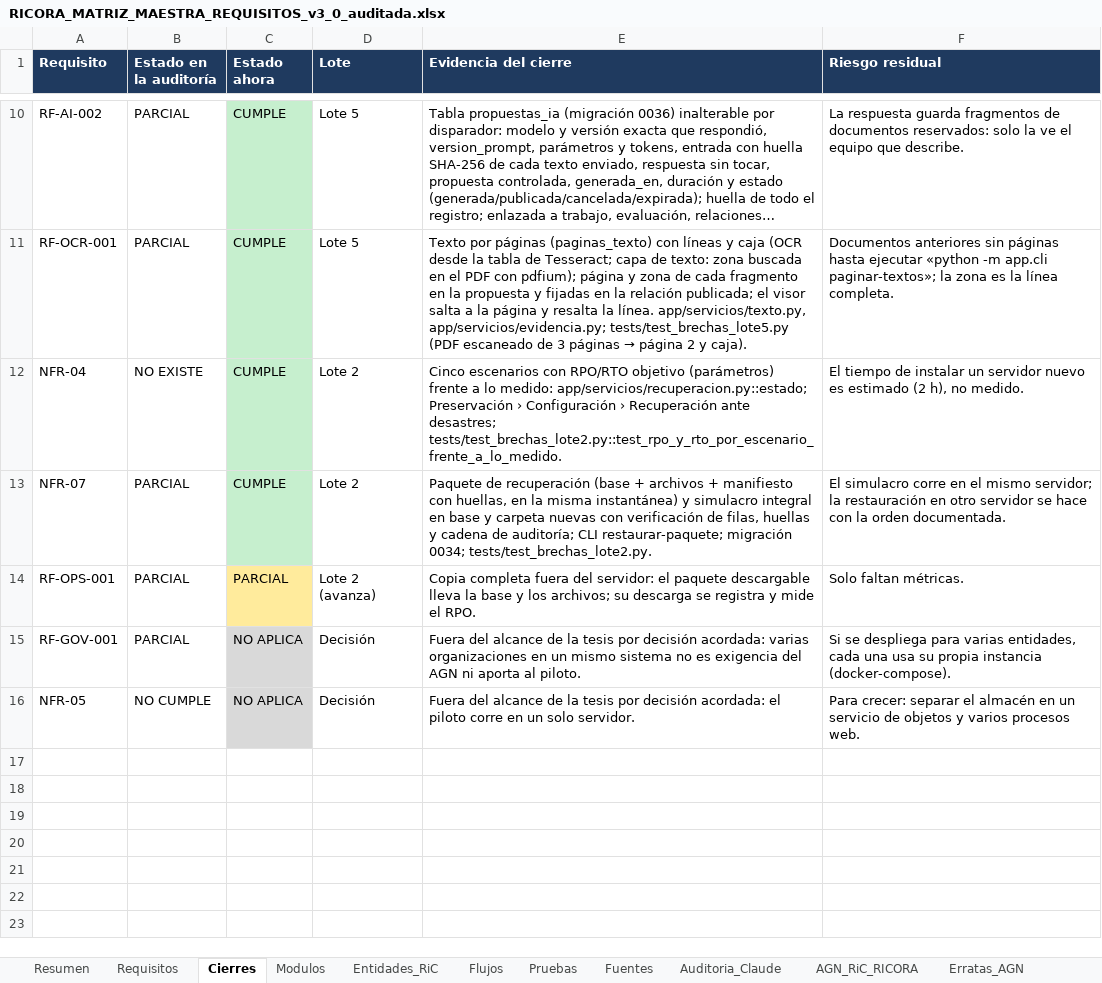
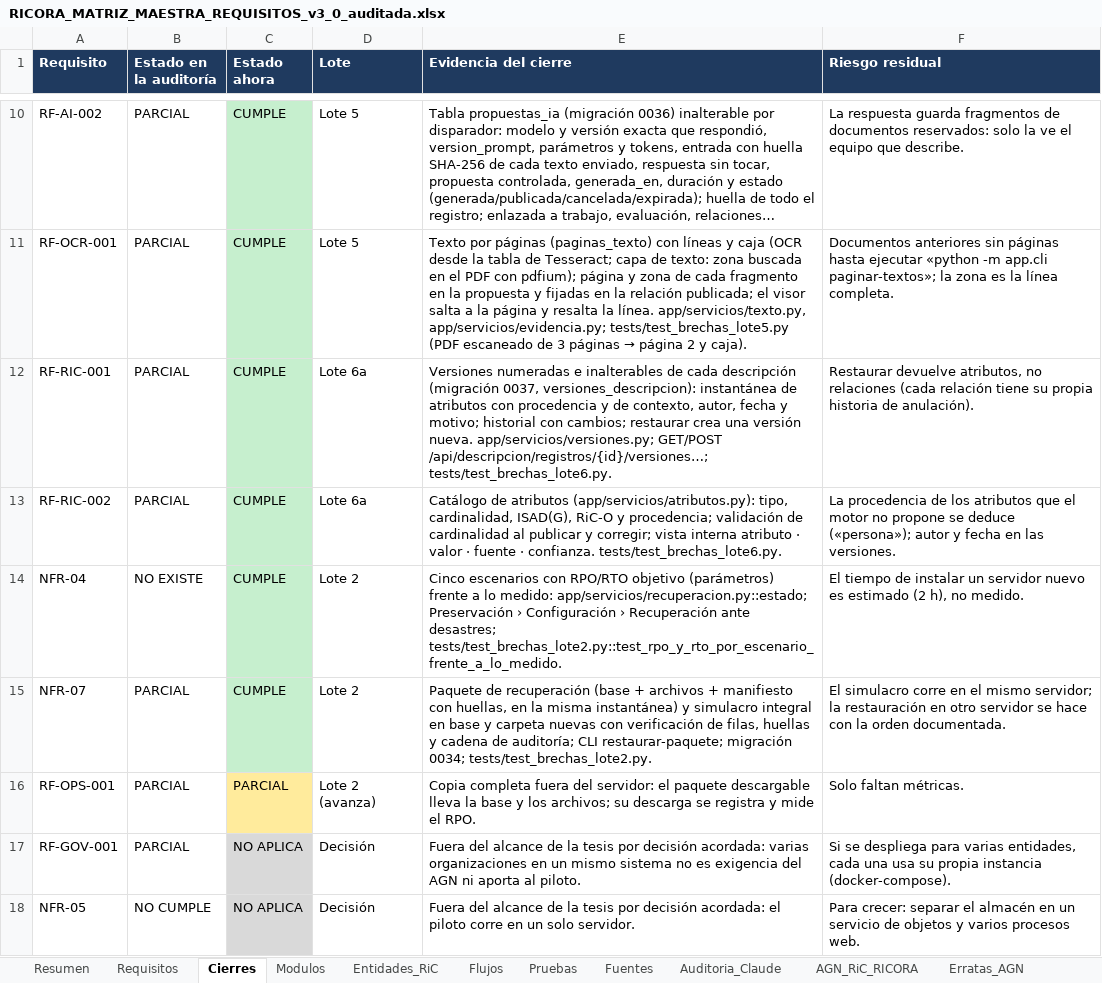
Before and after one commit to marlinmartinezcordoba-art/Tesis, an Excel workbook: documentacion/RICORA_MATRIZ_MAESTRA_REQUISITOS_v3_0_auditada.xlsx, sheet Cierres, drawn as a sheet; only a part is shown, gaps mark what is left out; long unchanged cells end in …; values as stored, in another font and other column widths than the file's, no borders; the diff names each change by its address in the sheet, - before the commit and + after, or states it on an @@ line.

```diff
--- a/documentacion/RICORA_MATRIZ_MAESTRA_REQUISITOS_v3_0_auditada.xlsx (sheet Cierres)
+++ b/documentacion/RICORA_MATRIZ_MAESTRA_REQUISITOS_v3_0_auditada.xlsx (sheet Cierres)
+row 12: RF-RIC-001 | PARCIAL | CUMPLE | Lote 6a | Versiones numeradas e inalterables de cada descripción (migración 0037, versiones_descripcion): instantánea de atributos con procedencia y de contexto, autor, fecha y motivo; historial con cambios; restaurar crea una versión nueva. app/servicios/versiones.py; GET/POST /api/descripcion/registros/{id}/versiones…; tests/test_brechas_lote6.py. | Restaurar devuelve atributos, no relaciones (cada relación tiene su propia historia de anulación).
+row 13: RF-RIC-002 | PARCIAL | CUMPLE | Lote 6a | Catálogo de atributos (app/servicios/atributos.py): tipo, cardinalidad, ISAD(G), RiC-O y procedencia; validación de cardinalidad al publicar y corregir; vista interna atributo · valor · fuente · confianza. tests/test_brechas_lote6.py. | La procedencia de los atributos que el motor no propone se deduce («persona»); autor y fecha en las versiones.
```
Also changed, not shown: sheet Auditoria_Claude, sheet Requisitos, sheet Resumen, 14 other files.
